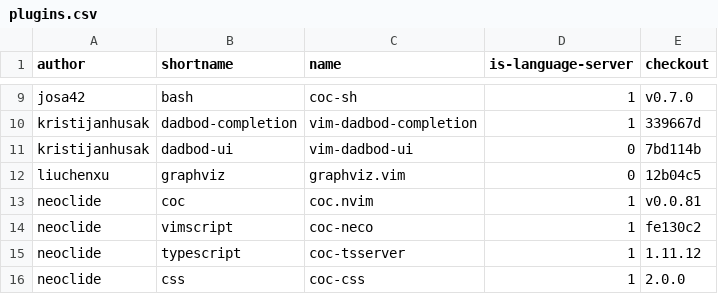
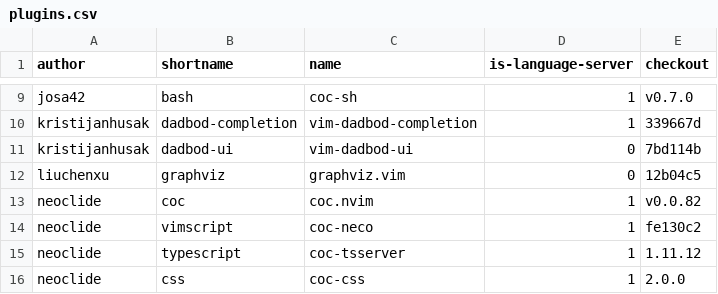
Before and after one commit to frankiebaffa/vim_plugins, a CSV file: plugins.csv, drawn as a sheet; only a part is shown, gaps mark what is left out.

Commit message:
upgrade coc.nvim to v0.0.82

```diff
--- a/plugins.csv
+++ b/plugins.csv
@@ -12,3 +12,3 @@ kristijanhusak,dadbod-ui,vim-dadbod-ui,0,7bd114b
 liuchenxu,graphviz,graphviz.vim,0,12b04c5
-neoclide,coc,coc.nvim,1,v0.0.81
+neoclide,coc,coc.nvim,1,v0.0.82
 neoclide,vimscript,coc-neco,1,fe130c2
```
